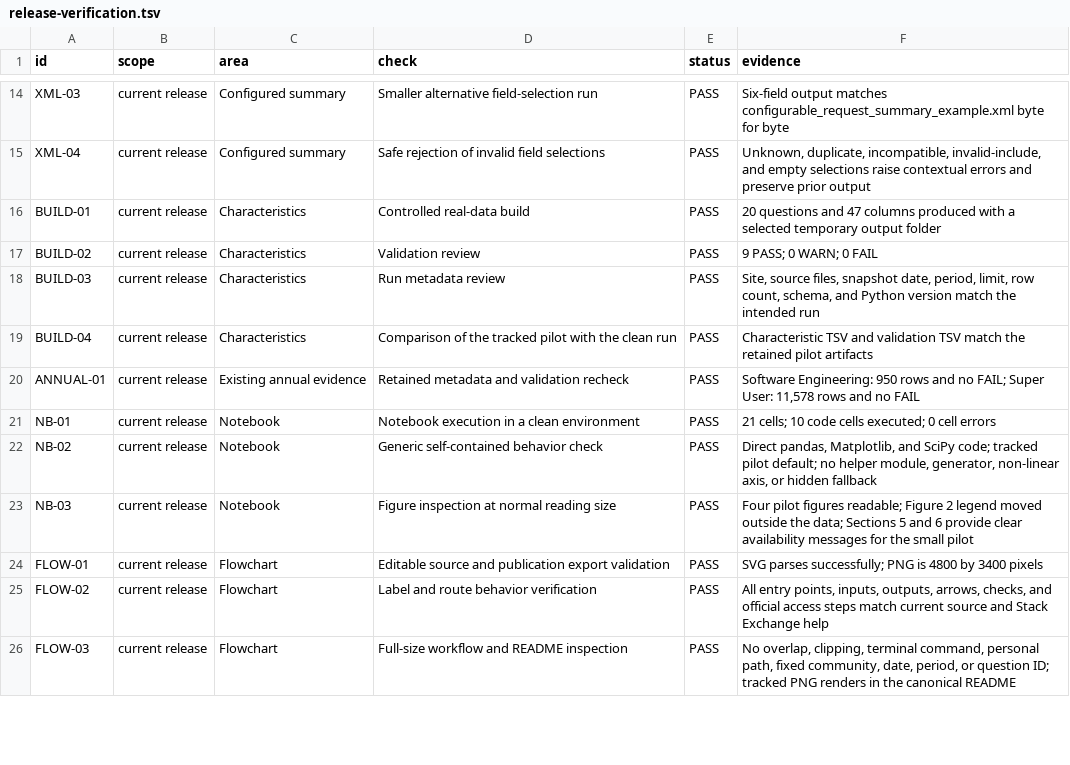
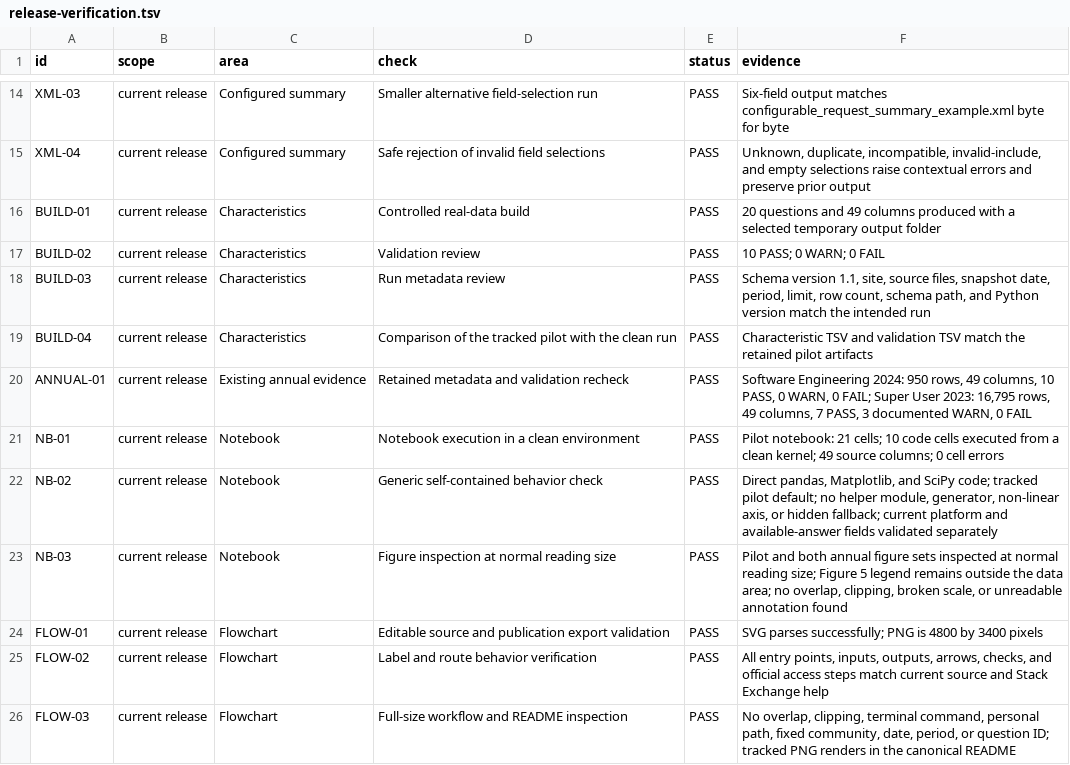
Before and after one commit to thearmankarapetyan/stackexchange-difficulty, a TSV file: docs/reference/release-verification.tsv, drawn as a sheet; only a part is shown, gaps mark what is left out; the diff covers the shown part only.

```diff
--- a/docs/reference/release-verification.tsv
+++ b/docs/reference/release-verification.tsv
@@ -15,10 +15,10 @@ XML-03	current release	Configured summary	Smaller alternative field-selection ru
 XML-04	current release	Configured summary	Safe rejection of invalid field selections	PASS	Unknown, duplicate, incompatible, invalid-include, and empty selections raise contextual errors and preserve prior output
-BUILD-01	current release	Characteristics	Controlled real-data build	PASS	20 questions and 47 columns produced with a selected temporary output folder
-BUILD-02	current release	Characteristics	Validation review	PASS	9 PASS; 0 WARN; 0 FAIL
-BUILD-03	current release	Characteristics	Run metadata review	PASS	Site, source files, snapshot date, period, limit, row count, schema, and Python version match the intended run
+BUILD-01	current release	Characteristics	Controlled real-data build	PASS	20 questions and 49 columns produced with a selected temporary output folder
+BUILD-02	current release	Characteristics	Validation review	PASS	10 PASS; 0 WARN; 0 FAIL
+BUILD-03	current release	Characteristics	Run metadata review	PASS	Schema version 1.1, site, source files, snapshot date, period, limit, row count, schema path, and Python version match the intended run
 BUILD-04	current release	Characteristics	Comparison of the tracked pilot with the clean run	PASS	Characteristic TSV and validation TSV match the retained pilot artifacts
-ANNUAL-01	current release	Existing annual evidence	Retained metadata and validation recheck	PASS	Software Engineering: 950 rows and no FAIL; Super User: 11,578 rows and no FAIL
-NB-01	current release	Notebook	Notebook execution in a clean environment	PASS	21 cells; 10 code cells executed; 0 cell errors
-NB-02	current release	Notebook	Generic self-contained behavior check	PASS	Direct pandas, Matplotlib, and SciPy code; tracked pilot default; no helper module, generator, non-linear axis, or hidden fallback
-NB-03	current release	Notebook	Figure inspection at normal reading size	PASS	Four pilot figures readable; Figure 2 legend moved outside the data; Sections 5 and 6 provide clear availability messages for the small pilot
+ANNUAL-01	current release	Existing annual evidence	Retained metadata and validation recheck	PASS	Software Engineering 2024: 950 rows, 49 columns, 10 PASS, 0 WARN, 0 FAIL; Super User 2023: 16,795 rows, 49 columns, 7 PASS, 3 documented WARN, 0 FAIL
+NB-01	current release	Notebook	Notebook execution in a clean environment	PASS	Pilot notebook: 21 cells; 10 code cells executed from a clean kernel; 49 source columns; 0 cell errors
+NB-02	current release	Notebook	Generic self-contained behavior check	PASS	Direct pandas, Matplotlib, and SciPy code; tracked pilot default; no helper module, generator, non-linear axis, or hidden fallback; current platform and available-answer fields validated separately
+NB-03	current release	Notebook	Figure inspection at normal reading size	PASS	Pilot and both annual figure sets inspected at normal reading size; Figure 5 legend remains outside the data area; no overlap, clipping, broken scale, or unreadable annotation found
 FLOW-01	current release	Flowchart	Editable source and publication export validation	PASS	SVG parses successfully; PNG is 4800 by 3400 pixels
```
Also changed, not shown: 7 added rows and 30 edited cells elsewhere in this file, 16 other files.
